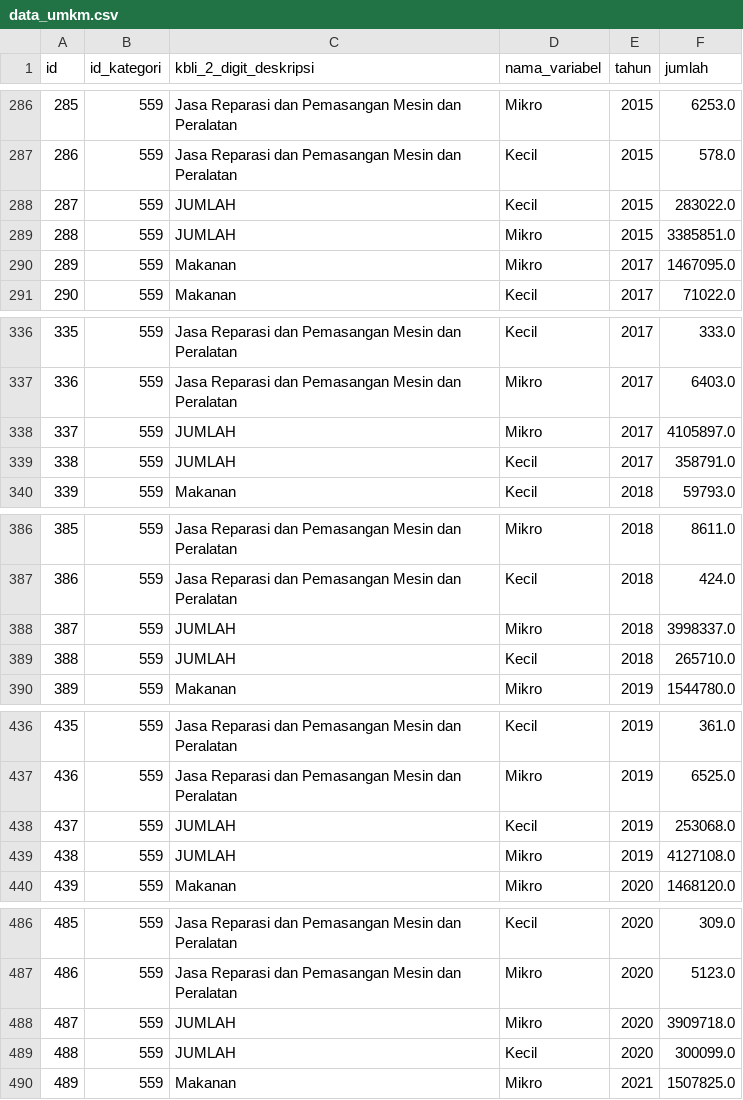
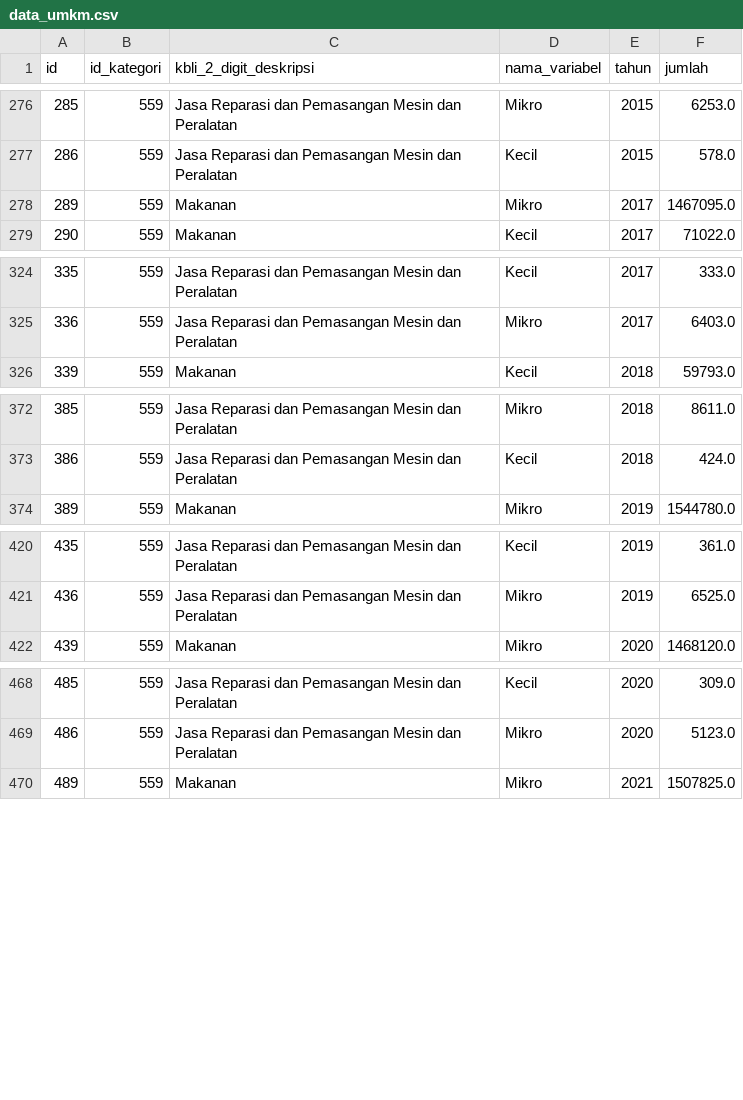
Before and after one commit to Dexxa25/Kelompok-9_ALPROG, a CSV file: data_umkm.csv, drawn as a sheet; only a part is shown, gaps mark what is left out; the diff covers the shown part only.

```diff
--- a/data_umkm.csv
+++ b/data_umkm.csv
@@ -287,4 +277,2 @@ id,id_kategori,kbli_2_digit_deskripsi,nama_variabel,tahun,jumlah
 286,559,Jasa Reparasi dan Pemasangan Mesin dan Peralatan,Kecil,2015,578.0
-287,559,JUMLAH,Kecil,2015,283022.0
-288,559,JUMLAH,Mikro,2015,3385851.0
 289,559,Makanan,Mikro,2017,1467095.0
@@ -337,4 +325,2 @@ id,id_kategori,kbli_2_digit_deskripsi,nama_variabel,tahun,jumlah
 336,559,Jasa Reparasi dan Pemasangan Mesin dan Peralatan,Mikro,2017,6403.0
-337,559,JUMLAH,Mikro,2017,4105897.0
-338,559,JUMLAH,Kecil,2017,358791.0
 339,559,Makanan,Kecil,2018,59793.0
@@ -387,4 +373,2 @@ id,id_kategori,kbli_2_digit_deskripsi,nama_variabel,tahun,jumlah
 386,559,Jasa Reparasi dan Pemasangan Mesin dan Peralatan,Kecil,2018,424.0
-387,559,JUMLAH,Mikro,2018,3998337.0
-388,559,JUMLAH,Kecil,2018,265710.0
 389,559,Makanan,Mikro,2019,1544780.0
@@ -437,4 +421,2 @@ id,id_kategori,kbli_2_digit_deskripsi,nama_variabel,tahun,jumlah
 436,559,Jasa Reparasi dan Pemasangan Mesin dan Peralatan,Mikro,2019,6525.0
-437,559,JUMLAH,Kecil,2019,253068.0
-438,559,JUMLAH,Mikro,2019,4127108.0
 439,559,Makanan,Mikro,2020,1468120.0
@@ -487,4 +469,2 @@ id,id_kategori,kbli_2_digit_deskripsi,nama_variabel,tahun,jumlah
 486,559,Jasa Reparasi dan Pemasangan Mesin dan Peralatan,Mikro,2020,5123.0
-487,559,JUMLAH,Mikro,2020,3909718.0
-488,559,JUMLAH,Kecil,2020,300099.0
 489,559,Makanan,Mikro,2021,1507825.0
```
Also changed, not shown: 18 removed rows elsewhere in this file.
